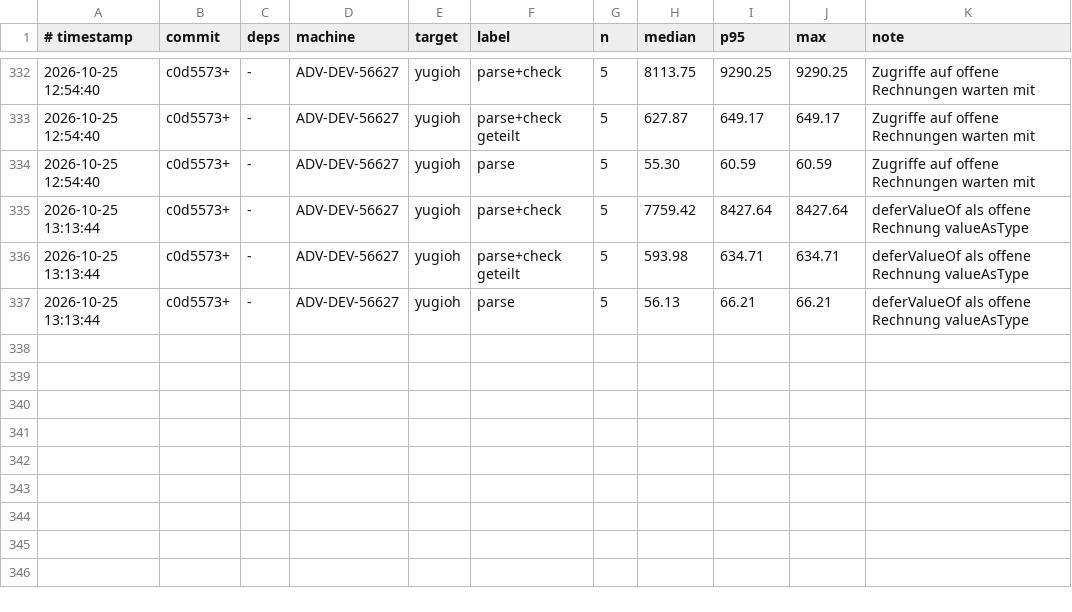
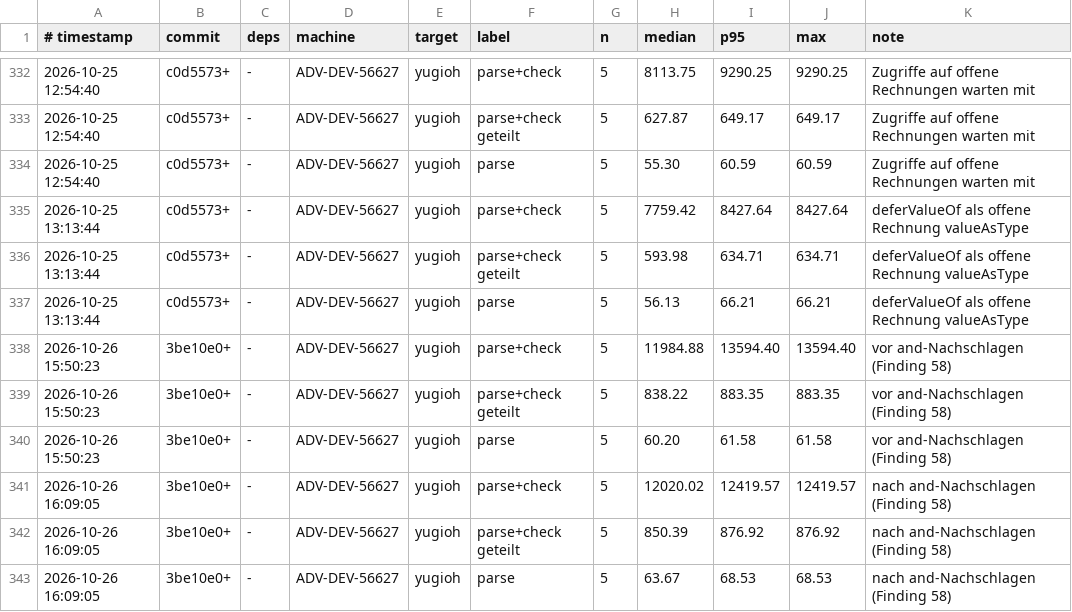
Before and after one commit to JulianXander/jul-compiler, a TSV file: scripts/bench-log-compiler.tsv, drawn as a sheet; only a part is shown, gaps mark what is left out.

```diff
--- a/scripts/bench-log-compiler.tsv
+++ b/scripts/bench-log-compiler.tsv
@@ -337 +337,7 @@
 2026-10-25 13:13:44	c0d5573+	-	ADV-DEV-56627	yugioh	parse	5	56.13	66.21	66.21	deferValueOf als offene Rechnung valueAsType
+2026-10-26 15:50:23	3be10e0+	-	ADV-DEV-56627	yugioh	parse+check	5	11984.88	13594.40	13594.40	vor and-Nachschlagen (Finding 58)
+2026-10-26 15:50:23	3be10e0+	-	ADV-DEV-56627	yugioh	parse+check geteilt	5	838.22	883.35	883.35	vor and-Nachschlagen (Finding 58)
+2026-10-26 15:50:23	3be10e0+	-	ADV-DEV-56627	yugioh	parse	5	60.20	61.58	61.58	vor and-Nachschlagen (Finding 58)
+2026-10-26 16:09:05	3be10e0+	-	ADV-DEV-56627	yugioh	parse+check	5	12020.02	12419.57	12419.57	nach and-Nachschlagen (Finding 58)
+2026-10-26 16:09:05	3be10e0+	-	ADV-DEV-56627	yugioh	parse+check geteilt	5	850.39	876.92	876.92	nach and-Nachschlagen (Finding 58)
+2026-10-26 16:09:05	3be10e0+	-	ADV-DEV-56627	yugioh	parse	5	63.67	68.53	68.53	nach and-Nachschlagen (Finding 58)
```
Also changed, not shown: 4 other files.
